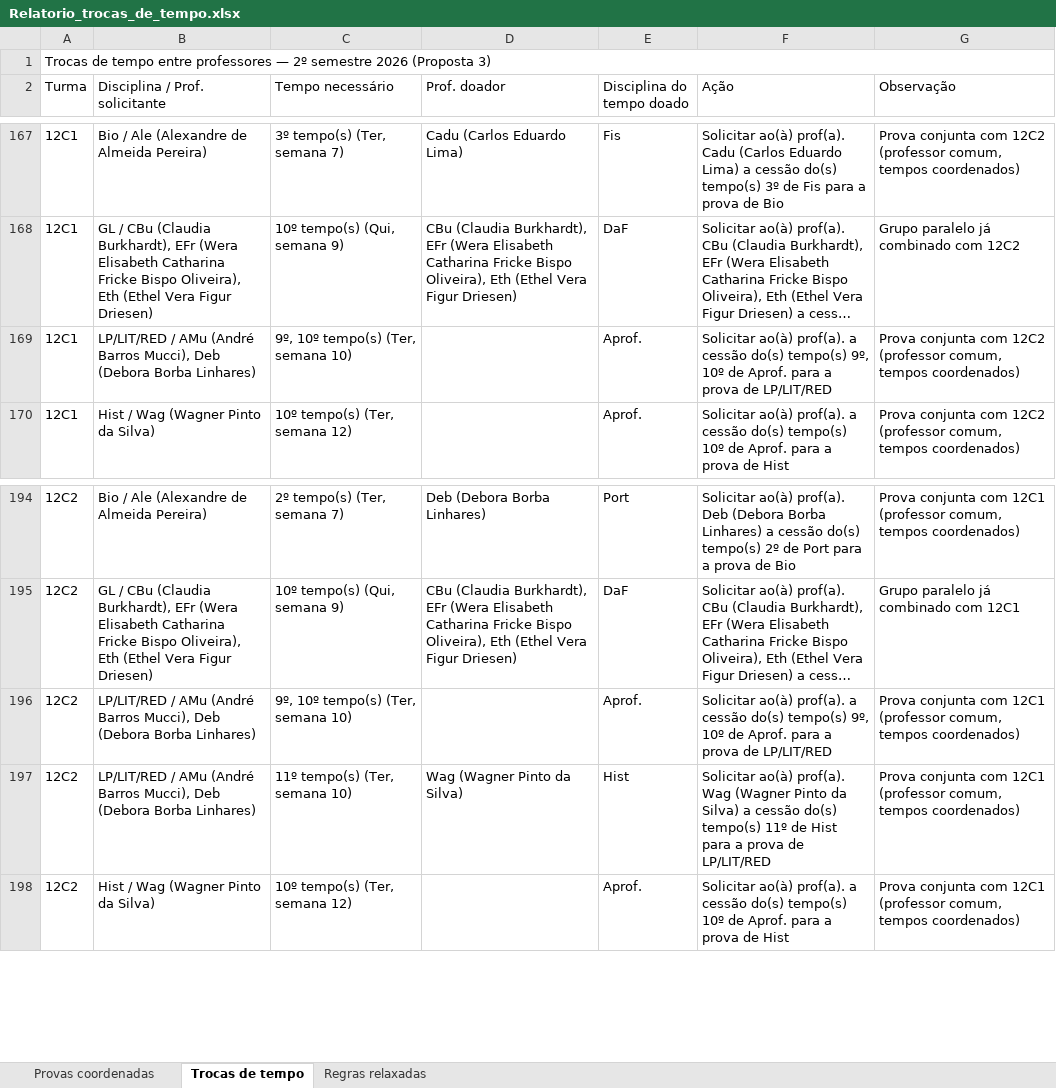
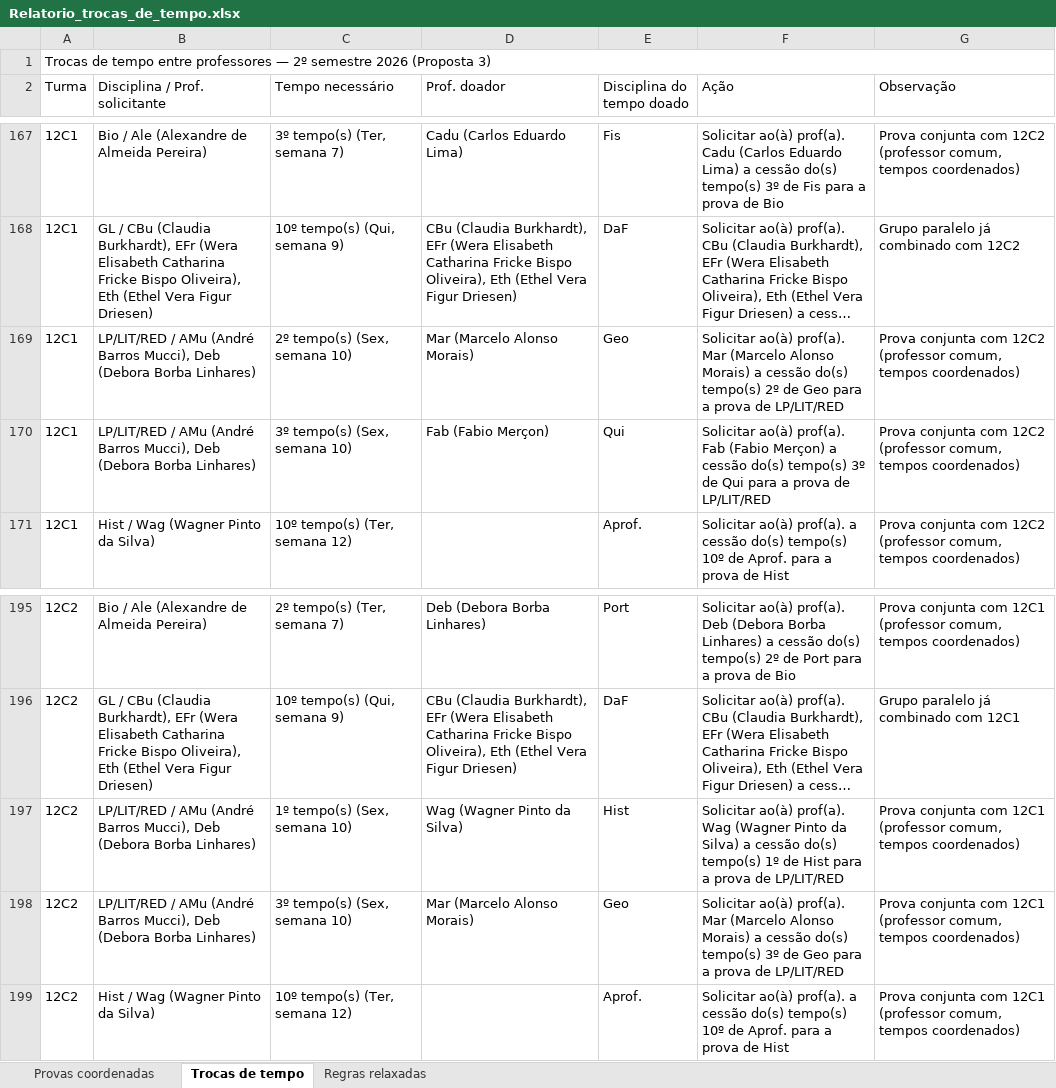
Before and after one commit to cbrener89052/calendarioprovas, an Excel workbook: Horario desenvolvido/Relatorio_trocas_de_tempo.xlsx, sheet Trocas de tempo, drawn as a sheet; only a part is shown, gaps mark what is left out; long unchanged cells end in …; values as stored, in another font and other column widths than the file's, no cell formats; removed rows and columns are numbered as before the commit, all else as after; the diff names each change by its address in the sheet, - before the commit and + after, or states it on an @@ line.

```diff
--- a/Horario desenvolvido/Relatorio_trocas_de_tempo.xlsx (sheet Trocas de tempo)
+++ b/Horario desenvolvido/Relatorio_trocas_de_tempo.xlsx (sheet Trocas de tempo)
-C169 (Tempo necessário): 9º, 10º tempo(s) (Ter, semana 10)
+C169 (Tempo necessário): 2º tempo(s) (Sex, semana 10)
-D169 (Prof. doador): (empty)
+D169 (Prof. doador): Mar (Marcelo Alonso Morais)
-E169 (Disciplina do tempo doado): Aprof.
+E169 (Disciplina do tempo doado): Geo
-F169 (Ação): …ao(à) prof(a). a cessão do(s) tempo(s) 9º, 10º de Aprof. para a…
+F169 (Ação): …ao(à) prof(a). Mar (Marcelo Alonso Morais) a cessão do(s) tempo(s) 2º de Geo para a…
+row 170: 12C1 | LP/LIT/RED / AMu (André Barros Mucci), Deb (Debora Borba Linhares) | 3º tempo(s) (Sex, semana 10) | Fab (Fabio Merçon) | Qui | Solicitar ao(à) prof(a). Fab (Fabio Merçon) a cessão do(s) tempo(s) 3º de Qui para a prova de LP/LIT/RED | Prova conjunta com 12C2 (professor comum, tempos coordenados)
-row 196: 12C2 | LP/LIT/RED / AMu (André Barros Mucci), Deb (Debora Borba Linhares) | 9º, 10º tempo(s) (Ter, semana 10) |  | Aprof. | Solicitar ao(à) prof(a). a cessão do(s) tempo(s) 9º, 10º de Aprof. para a prova de LP/LIT/RED | Prova conjunta com 12C1 (professor comum, tempos coordenados)
-C197 (Tempo necessário): 11º tempo(s) (Ter, semana 10)
+C197 (Tempo necessário): 1º tempo(s) (Sex, semana 10)
-F197 (Ação): …do(s) tempo(s) 11º de Hist…
+F197 (Ação): …do(s) tempo(s) 1º de Hist…
+row 198: 12C2 | LP/LIT/RED / AMu (André Barros Mucci), Deb (Debora Borba Linhares) | 3º tempo(s) (Sex, semana 10) | Mar (Marcelo Alonso Morais) | Geo | Solicitar ao(à) prof(a). Mar (Marcelo Alonso Morais) a cessão do(s) tempo(s) 3º de Geo para a prova de LP/LIT/RED | Prova conjunta com 12C1 (professor comum, tempos coordenados)
```
Also changed, not shown: sheet Regras relaxadas, cell formats, Horario desenvolvido/Proposta_3_Calendario_Provas_2026_2SEM.xlsx, Horario desenvolvido/Provas_por_Professor_Proposta_3.xlsx, 4 other files.
